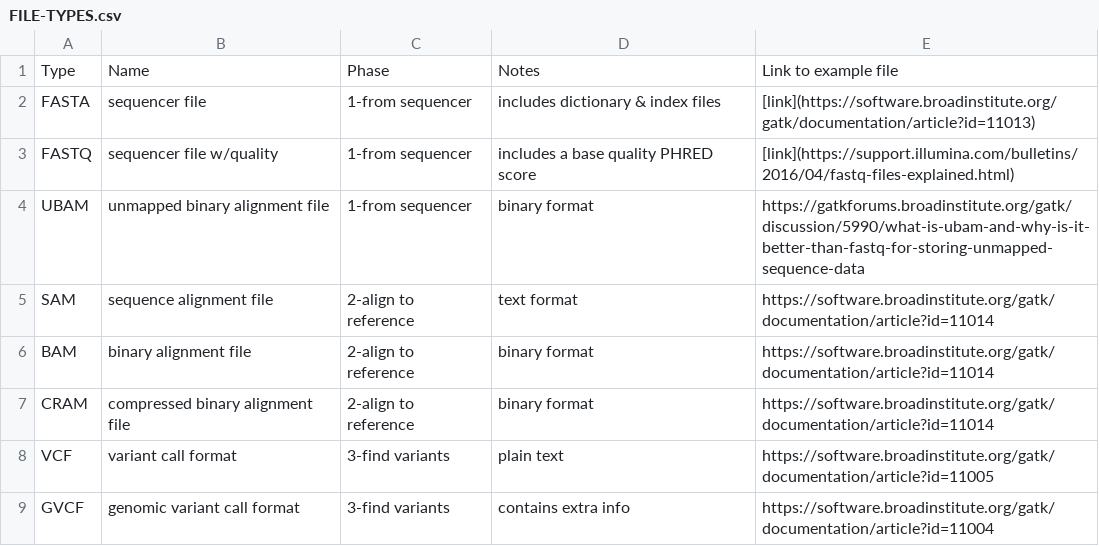
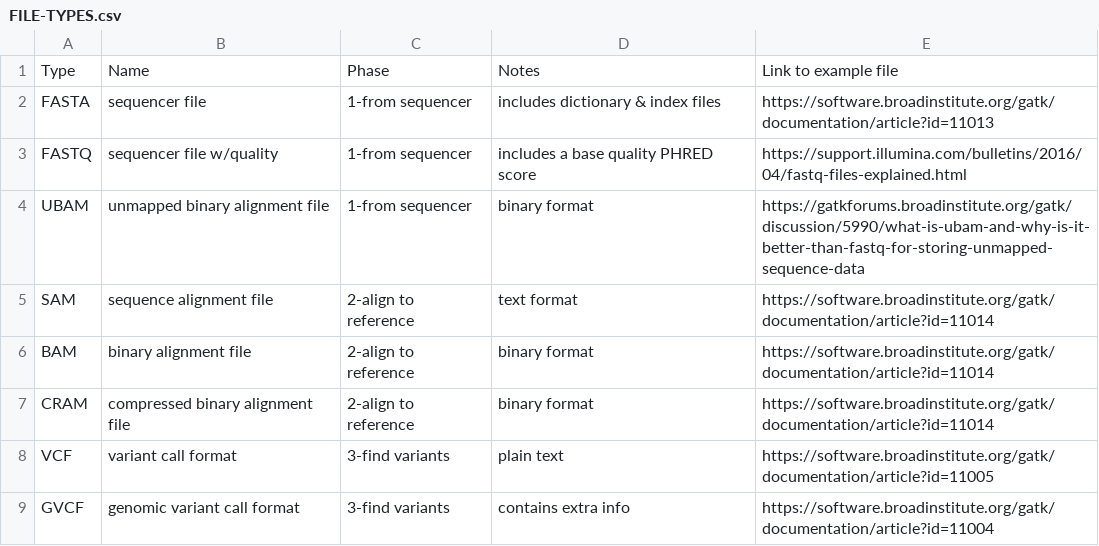
Before and after one commit to lynnlangit/gcp-for-bioinformatics, a CSV file: FILE-TYPES.csv, drawn as a sheet.

```diff
--- a/FILE-TYPES.csv
+++ b/FILE-TYPES.csv
@@ -1,4 +1,4 @@
 Type, Name, Phase, Notes, Link to example file
-FASTA, sequencer file, 1-from sequencer, includes dictionary & index files, [link](https://software.broadinstitute.org/gatk/documentation/article?id=11013)
-FASTQ, sequencer file w/quality, 1-from sequencer,includes a base quality PHRED score,[link](https://support.illumina.com/bulletins/2016/04/fastq-files-explained.html)
+FASTA, sequencer file, 1-from sequencer, includes dictionary & index files, https://software.broadinstitute.org/gatk/documentation/article?id=11013
+FASTQ, sequencer file w/quality, 1-from sequencer,includes a base quality PHRED score,https://support.illumina.com/bulletins/2016/04/fastq-files-explained.html
 UBAM, unmapped binary alignment file,1-from sequencer,binary format, https://gatkforums.broadinstitute.org/gatk/discussion/5990/what-is-ubam-and-why-is-it-better-than-fastq-for-storing-unmapped-sequence-data
```
Also changed, not shown: 9 other files.
